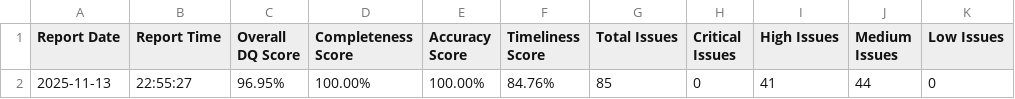
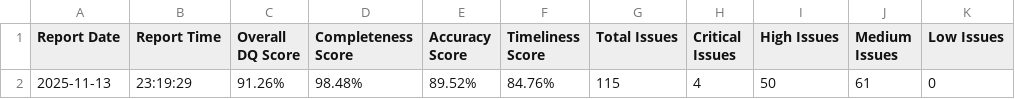
Before and after one commit to ObinnaIheanachor/Alternative-Investments-dq-pipeline, a CSV file: data/output/executive_summary.csv, drawn as a sheet; only a part is shown; the diff names each change by its address in the sheet, - before the commit and + after, or states it on an @@ line.

```diff
--- a/data/output/executive_summary.csv
+++ b/data/output/executive_summary.csv
-B2 (Report Time): 22:55:27
+B2 (Report Time): 23:19:29
-C2 (Overall DQ Score): 96.95%
+C2 (Overall DQ Score): 91.26%
-D2 (Completeness Score): 100.00%
+D2 (Completeness Score): 98.48%
-E2 (Accuracy Score): 100.00%
+E2 (Accuracy Score): 89.52%
-G2 (Total Issues): 85
+G2 (Total Issues): 115
-H2 (Critical Issues): 0
+H2 (Critical Issues): 4
-I2 (High Issues): 41
+I2 (High Issues): 50
-J2 (Medium Issues): 44
+J2 (Medium Issues): 61
```
Also changed, not shown: data/output/CRITICAL_ALERTS.csv, data/output/quality_metrics.csv, 5 other files.
